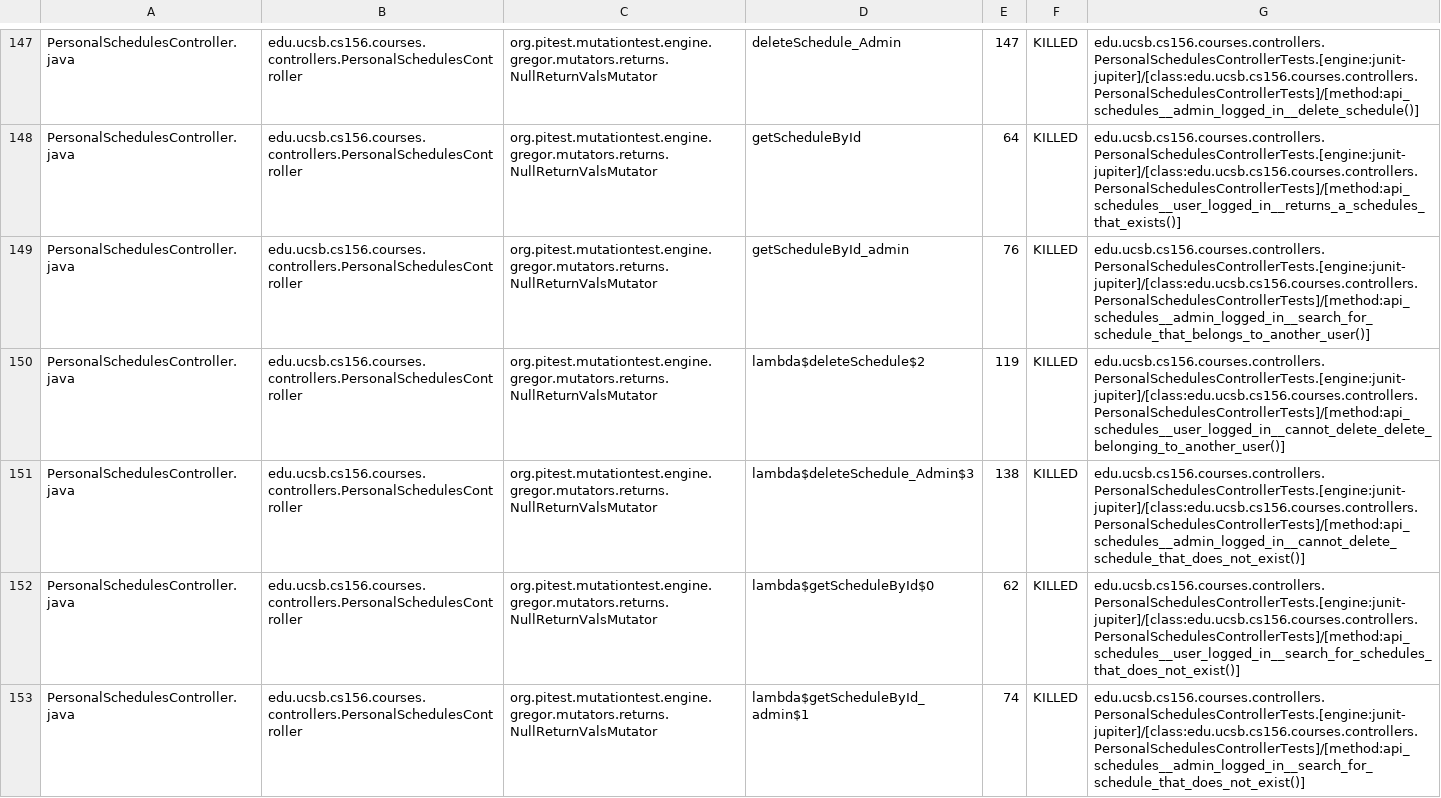
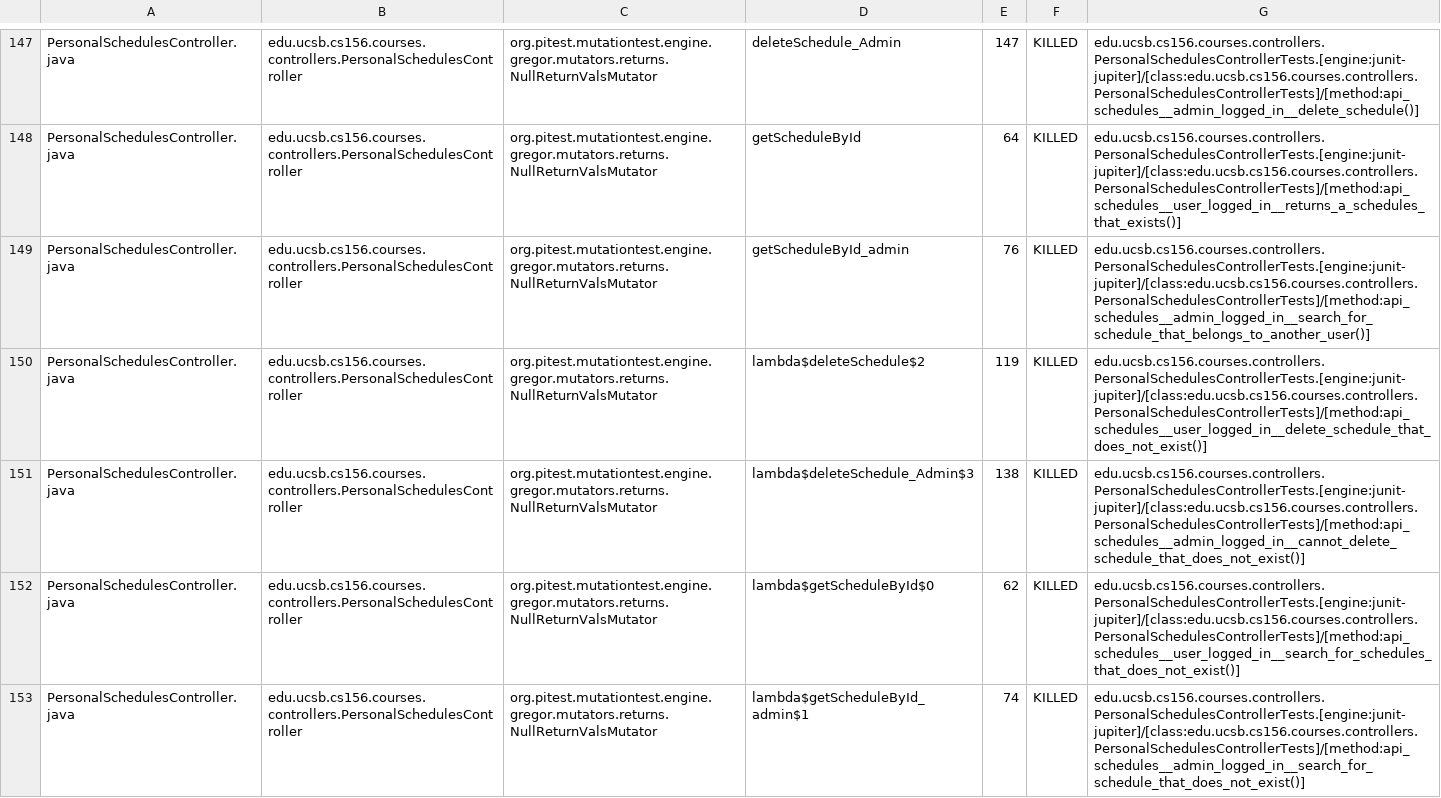
Before and after one commit to ucsb-cs156-s24/proj-courses-s24-4pm-2, a CSV file: prs/38/pitest/mutations.csv, drawn as a sheet; only a part is shown, gaps mark what is left out; the diff covers the shown part only.

Commit message:
Deploying to gh-pages from @ ucsb-cs156-s24/proj-courses-s24-4pm-2@d3471307b9cbfaa042830eef6c6a9e8e931c3f41 🚀

```diff
--- a/prs/38/pitest/mutations.csv
+++ b/prs/38/pitest/mutations.csv
@@ -149,3 +149,3 @@ PersonalSchedulesController.java,edu.ucsb.cs156.courses.controllers.PersonalSche
 PersonalSchedulesController.java,edu.ucsb.cs156.courses.controllers.PersonalSchedulesController,org.pitest.mutationtest.engine.gregor.mutators.returns.NullReturnValsMutator,getScheduleById_admin,76,KILLED,edu.ucsb.cs156.courses.controllers.PersonalSchedulesControllerTests.[engine:junit-jupiter]/[class:edu.ucsb.cs156.courses.controllers.PersonalSchedulesControllerTests]/[method:api_schedules__admin_logged_in__search_for_schedule_that_belongs_to_another_user()]
-PersonalSchedulesController.java,edu.ucsb.cs156.courses.controllers.PersonalSchedulesController,org.pitest.mutationtest.engine.gregor.mutators.returns.NullReturnValsMutator,lambda$deleteSchedule$2,119,KILLED,edu.ucsb.cs156.courses.controllers.PersonalSchedulesControllerTests.[engine:junit-jupiter]/[class:edu.ucsb.cs156.courses.controllers.PersonalSchedulesControllerTests]/[method:api_schedules__user_logged_in__cannot_delete_delete_belonging_to_another_user()]
+PersonalSchedulesController.java,edu.ucsb.cs156.courses.controllers.PersonalSchedulesController,org.pitest.mutationtest.engine.gregor.mutators.returns.NullReturnValsMutator,lambda$deleteSchedule$2,119,KILLED,edu.ucsb.cs156.courses.controllers.PersonalSchedulesControllerTests.[engine:junit-jupiter]/[class:edu.ucsb.cs156.courses.controllers.PersonalSchedulesControllerTests]/[method:api_schedules__user_logged_in__delete_schedule_that_does_not_exist()]
 PersonalSchedulesController.java,edu.ucsb.cs156.courses.controllers.PersonalSchedulesController,org.pitest.mutationtest.engine.gregor.mutators.returns.NullReturnValsMutator,lambda$deleteSchedule_Admin$3,138,KILLED,edu.ucsb.cs156.courses.controllers.PersonalSchedulesControllerTests.[engine:junit-jupiter]/[class:edu.ucsb.cs156.courses.controllers.PersonalSchedulesControllerTests]/[method:api_schedules__admin_logged_in__cannot_delete_schedule_that_does_not_exist()]
```
Also changed, not shown: 93 edited cells elsewhere in this file, 41 other files.
